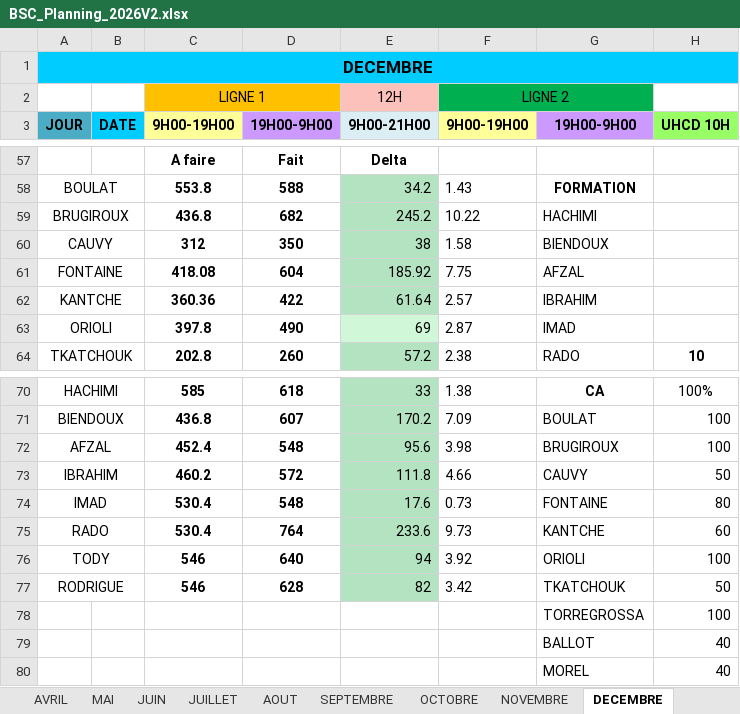
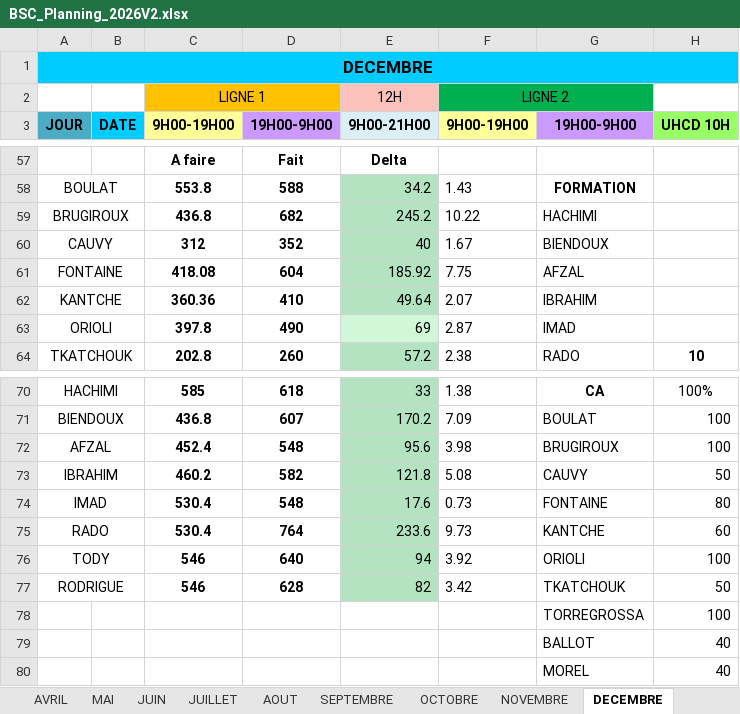
Before and after one commit to remytor-ux/planning-bsc-2026, an Excel workbook: data/BSC_Planning_2026V2.xlsx, sheet DECEMBRE, drawn as a sheet; only a part is shown, gaps mark what is left out; values as stored, in another font and other column widths than the file's, no borders; the diff names each change by its address in the sheet, - before the commit and + after, or states it on an @@ line.

```diff
--- a/data/BSC_Planning_2026V2.xlsx (sheet DECEMBRE)
+++ b/data/BSC_Planning_2026V2.xlsx (sheet DECEMBRE)
-D60 (19H00-9H00): 350
+D60 (19H00-9H00): 352
-E60 (9H00-21H00): 38
+E60 (9H00-21H00): 40
-F60 (9H00-19H00): 1.58
+F60 (9H00-19H00): 1.67
-D62 (19H00-9H00): 422
+D62 (19H00-9H00): 410
-E62 (9H00-21H00): 61.64
+E62 (9H00-21H00): 49.64
-F62 (9H00-19H00): 2.57
+F62 (9H00-19H00): 2.07
-D73 (19H00-9H00): 572
+D73 (19H00-9H00): 582
-E73 (9H00-21H00): 111.8
+E73 (9H00-21H00): 121.8
-F73 (9H00-19H00): 4.66
+F73 (9H00-19H00): 5.08
```
Also changed, not shown: sheet NOVEMBRE.
